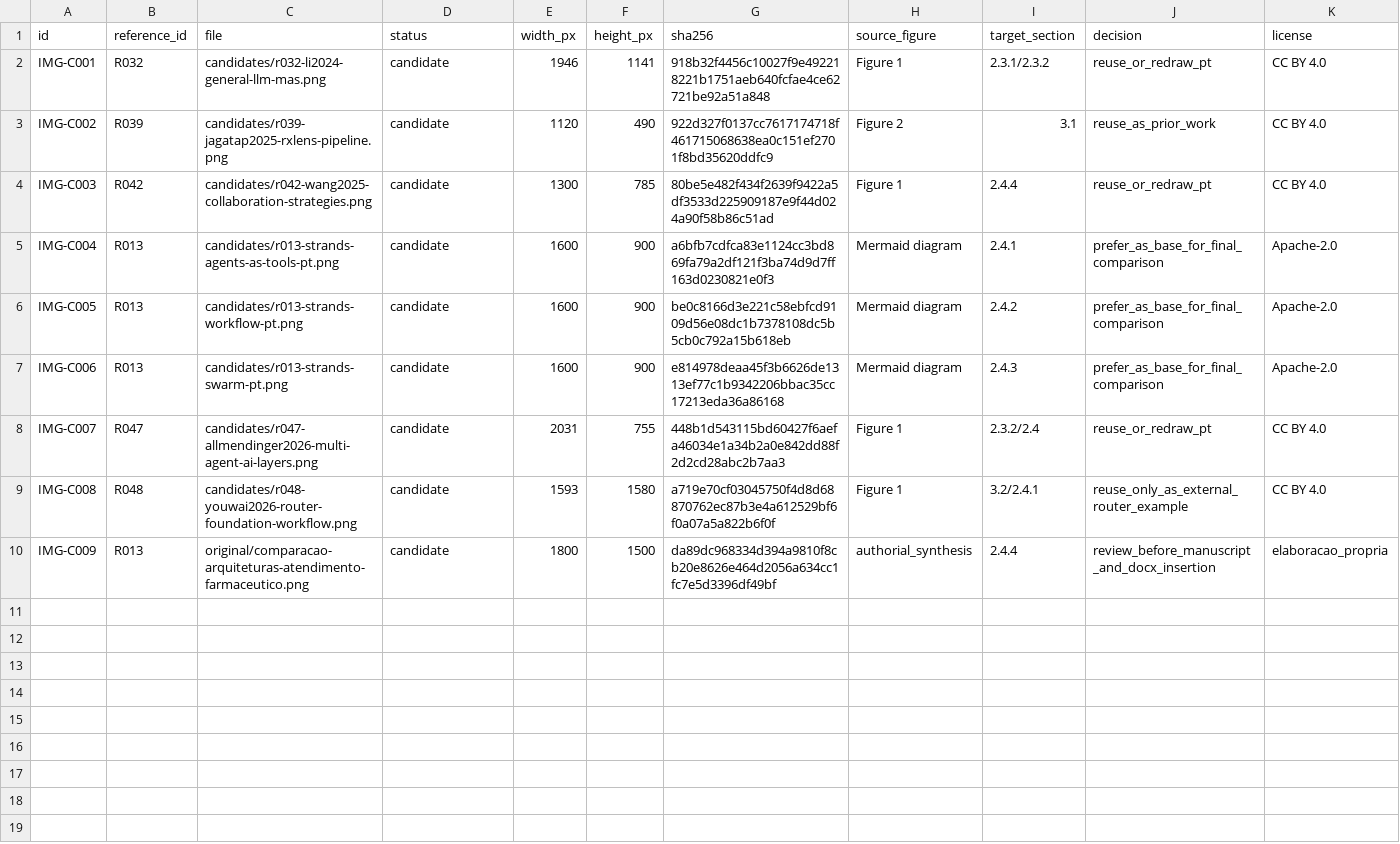
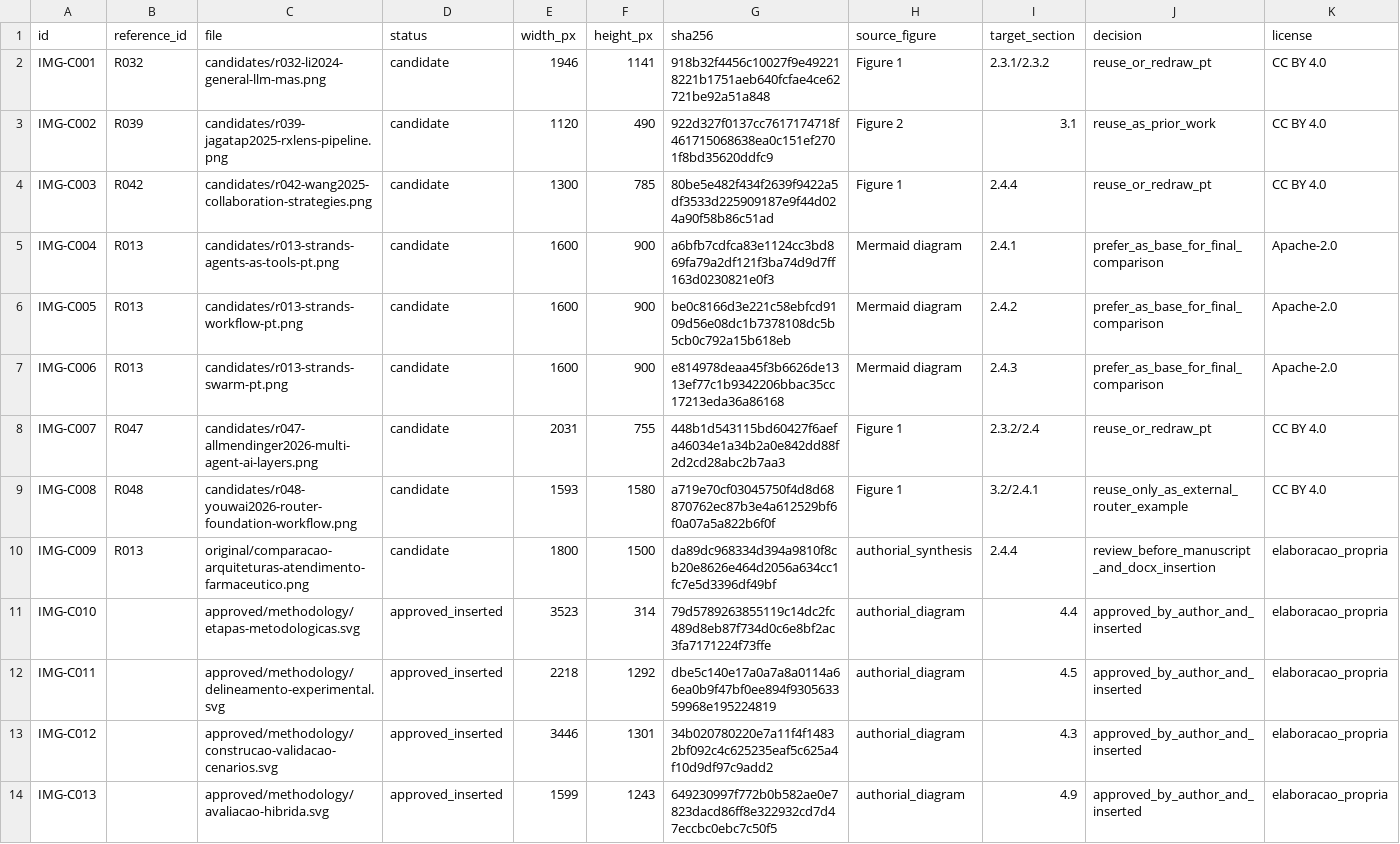
Before and after one commit to KaiqueGovani/multi-agent-bench, a CSV file: docs/tcc/figures/inventory.csv, drawn as a sheet; only a part is shown; rows hold the shown columns only; the diff names each change by its address in the sheet, - before the commit and + after, or states it on an @@ line.

Commit message:
docs(tcc): integrate revised methodology and figures

```diff
--- a/docs/tcc/figures/inventory.csv
+++ b/docs/tcc/figures/inventory.csv
+row 11: IMG-C010 |  | approved/methodology/etapas-metodologicas.svg | approved_inserted | 3523 | 314 | 79d5789263855119c14dc2fc489d8eb87f734d0c6e8bf2ac3fa7171224f73ffe | authorial_diagram | 4.4 | approved_by_author_and_inserted | elaboracao_propria
+row 12: IMG-C011 |  | approved/methodology/delineamento-experimental.svg | approved_inserted | 2218 | 1292 | dbe5c140e17a0a7a8a0114a66ea0b9f47bf0ee894f930563359968e195224819 | authorial_diagram | 4.5 | approved_by_author_and_inserted | elaboracao_propria
+row 13: IMG-C012 |  | approved/methodology/construcao-validacao-cenarios.svg | approved_inserted | 3446 | 1301 | 34b020780220e7a11f4f14832bf092c4c625235eaf5c625a4f10d9df97c9add2 | authorial_diagram | 4.3 | approved_by_author_and_inserted | elaboracao_propria
+row 14: IMG-C013 |  | approved/methodology/avaliacao-hibrida.svg | approved_inserted | 1599 | 1243 | 649230997f772b0b582ae0e7823dacd86ff8e322932cd7d47eccbc0ebc7c50f5 | authorial_diagram | 4.9 | approved_by_author_and_inserted | elaboracao_propria
```
Also changed, not shown: 24 other files.
